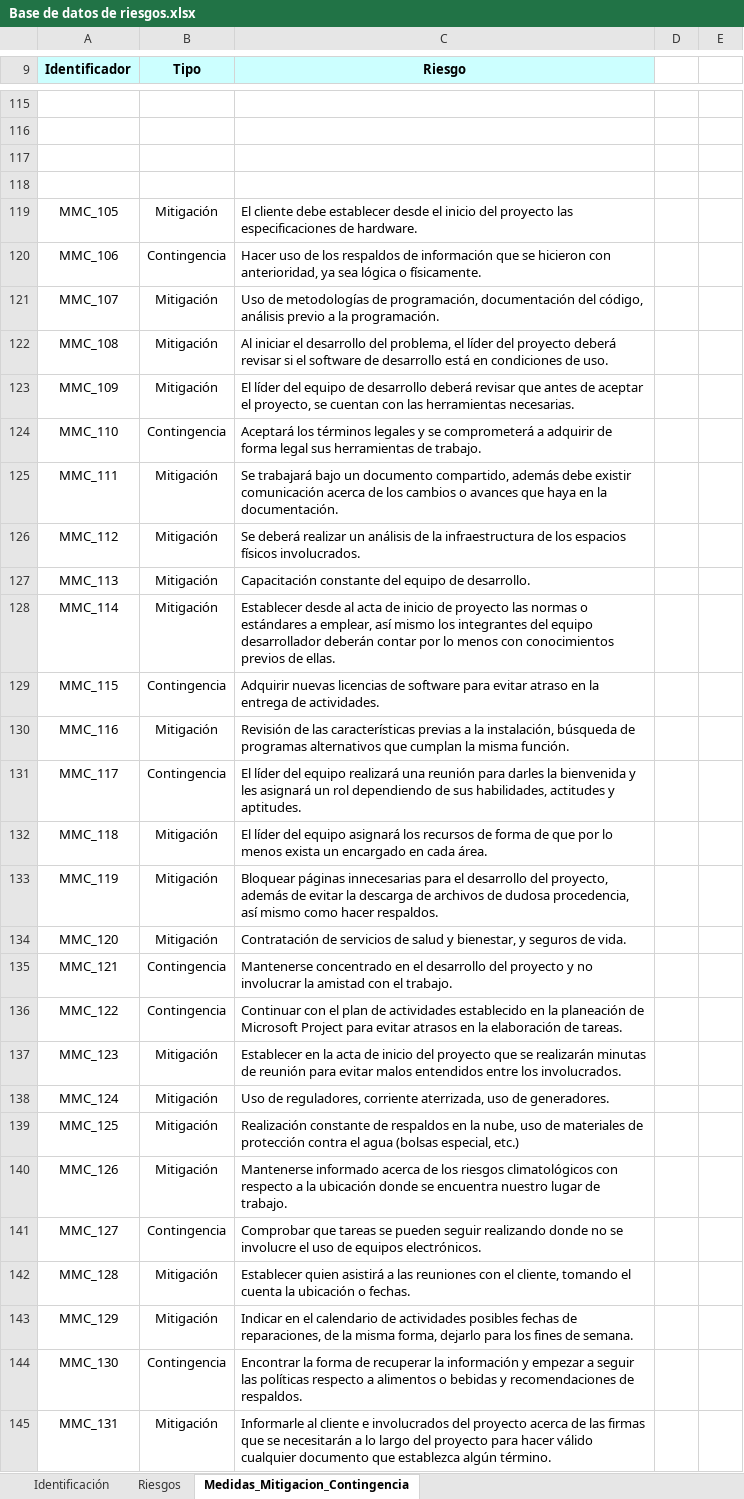
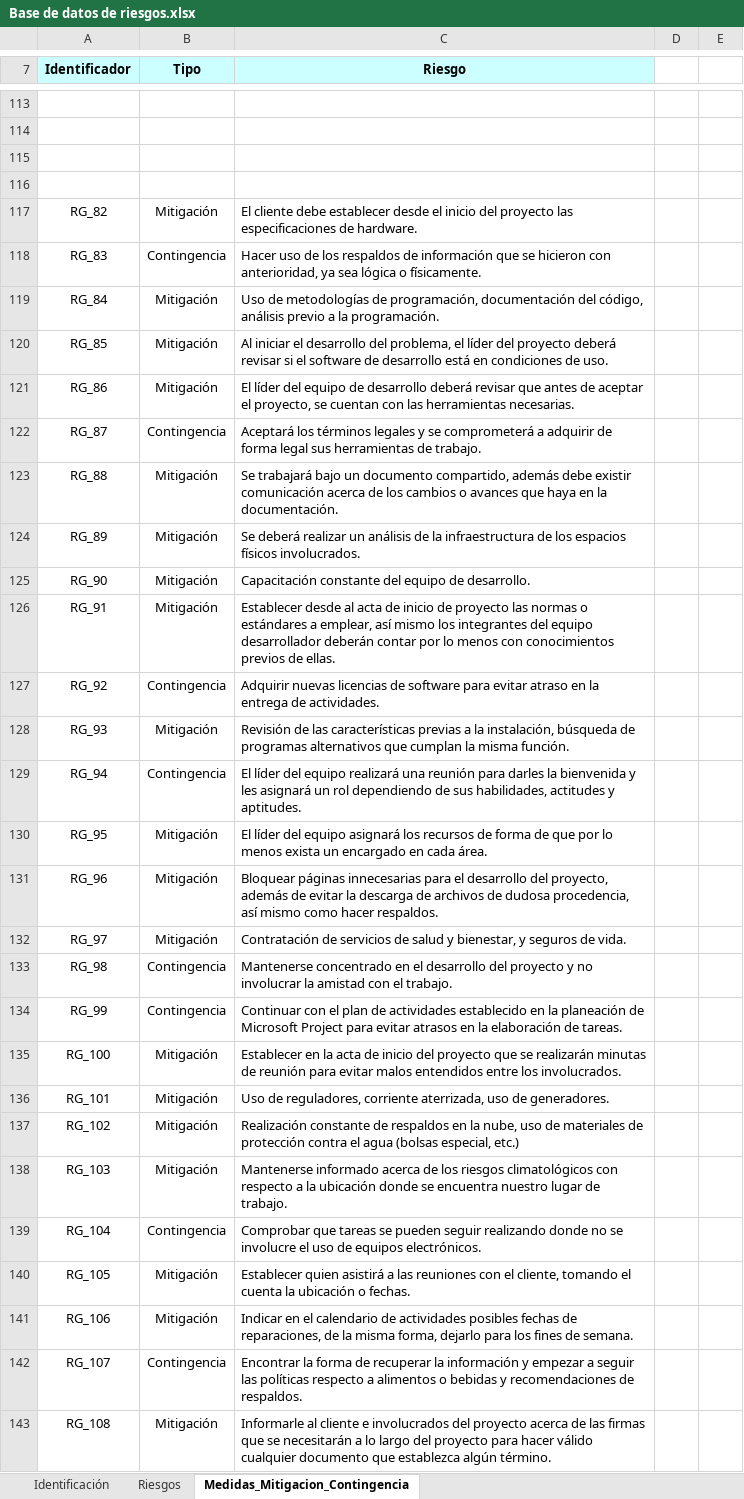
Before and after one commit to juarezlorenzoalfredo/DistribuidoraMueblesMaravatio, an Excel workbook: ADMINISTRACIÓN DE PROYECTOS/Planeación del proyecto/Administración de riesgos/Base de datos de riesgos.xlsx, sheet Medidas_Mitigacion_Contingencia, drawn as a sheet; only a part is shown, gaps mark what is left out; values as stored, in another font and other column widths than the file's, no borders; charts and pictures and table styles not drawn; addresses are those after the commit; the diff covers the shown part only; the diff names each change by its address in the sheet, - before the commit and + after, or states it on an @@ line.

```diff
--- a/ADMINISTRACIÓN DE PROYECTOS/Planeación del proyecto/Administración de riesgos/Base de datos de riesgos.xlsx (sheet Medidas_Mitigacion_Contingencia)
+++ b/ADMINISTRACIÓN DE PROYECTOS/Planeación del proyecto/Administración de riesgos/Base de datos de riesgos.xlsx (sheet Medidas_Mitigacion_Contingencia)
-A117 (Identificador): MMC_105
+A117 (Identificador): RG_82
-A118 (Identificador): MMC_106
+A118 (Identificador): RG_83
-A119 (Identificador): MMC_107
+A119 (Identificador): RG_84
-A120 (Identificador): MMC_108
+A120 (Identificador): RG_85
-A121 (Identificador): MMC_109
+A121 (Identificador): RG_86
-A122 (Identificador): MMC_110
+A122 (Identificador): RG_87
-A123 (Identificador): MMC_111
+A123 (Identificador): RG_88
-A124 (Identificador): MMC_112
+A124 (Identificador): RG_89
-A125 (Identificador): MMC_113
+A125 (Identificador): RG_90
-A126 (Identificador): MMC_114
+A126 (Identificador): RG_91
-A127 (Identificador): MMC_115
+A127 (Identificador): RG_92
-A128 (Identificador): MMC_116
+A128 (Identificador): RG_93
-A129 (Identificador): MMC_117
+A129 (Identificador): RG_94
-A130 (Identificador): MMC_118
+A130 (Identificador): RG_95
-A131 (Identificador): MMC_119
+A131 (Identificador): RG_96
-A132 (Identificador): MMC_120
+A132 (Identificador): RG_97
-A133 (Identificador): MMC_121
+A133 (Identificador): RG_98
-A134 (Identificador): MMC_122
+A134 (Identificador): RG_99
-A135 (Identificador): MMC_123
+A135 (Identificador): RG_100
-A136 (Identificador): MMC_124
+A136 (Identificador): RG_101
-A137 (Identificador): MMC_125
+A137 (Identificador): RG_102
-A138 (Identificador): MMC_126
+A138 (Identificador): RG_103
-A139 (Identificador): MMC_127
+A139 (Identificador): RG_104
-A140 (Identificador): MMC_128
+A140 (Identificador): RG_105
-A141 (Identificador): MMC_129
+A141 (Identificador): RG_106
-A142 (Identificador): MMC_130
+A142 (Identificador): RG_107
-A143 (Identificador): MMC_131
+A143 (Identificador): RG_108
```
Also changed, not shown: 2 removed rows, 1 moved row and 102 edited cells elsewhere in this sheet, sheet Riesgos, sheet Identificación, charts or pictures.
